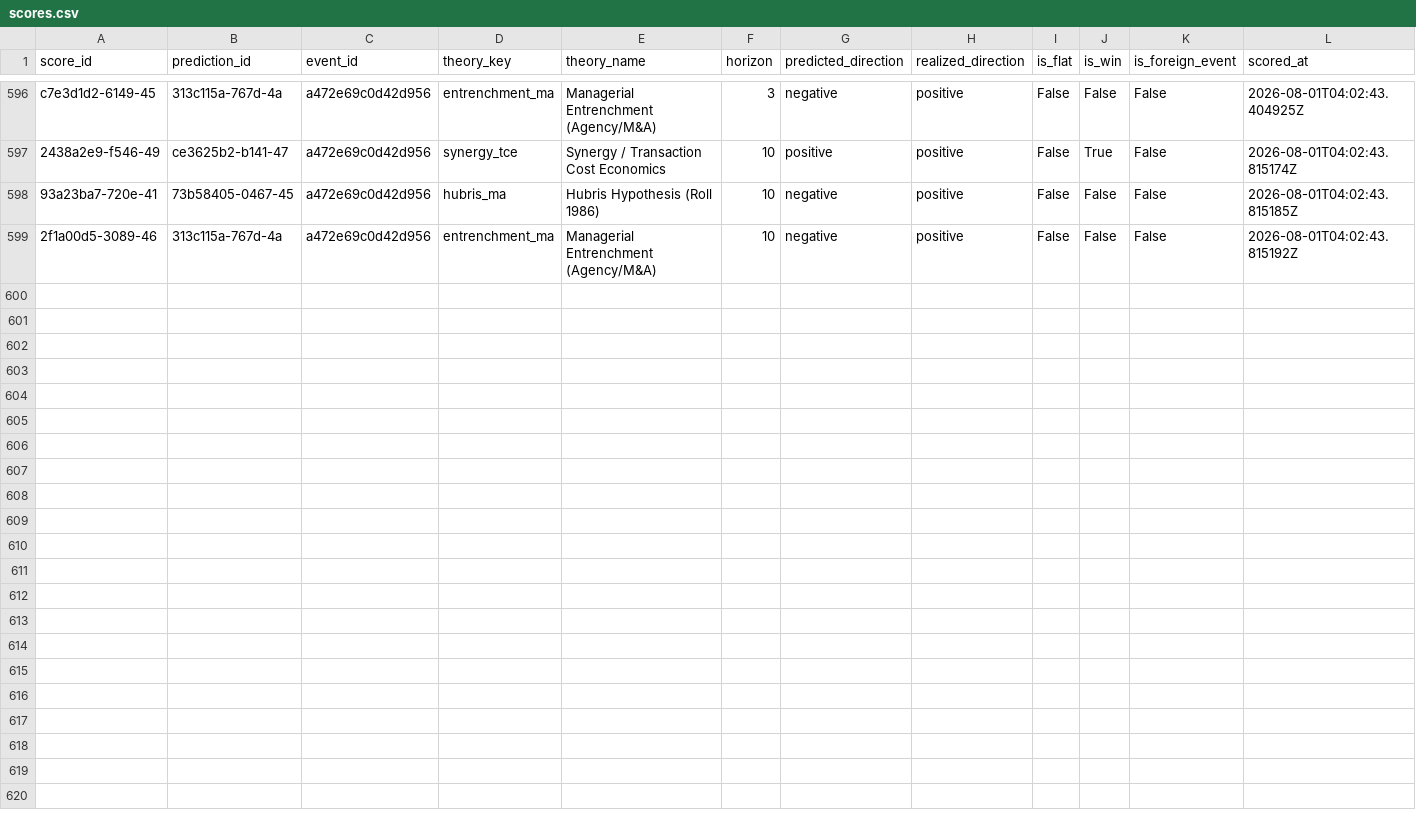
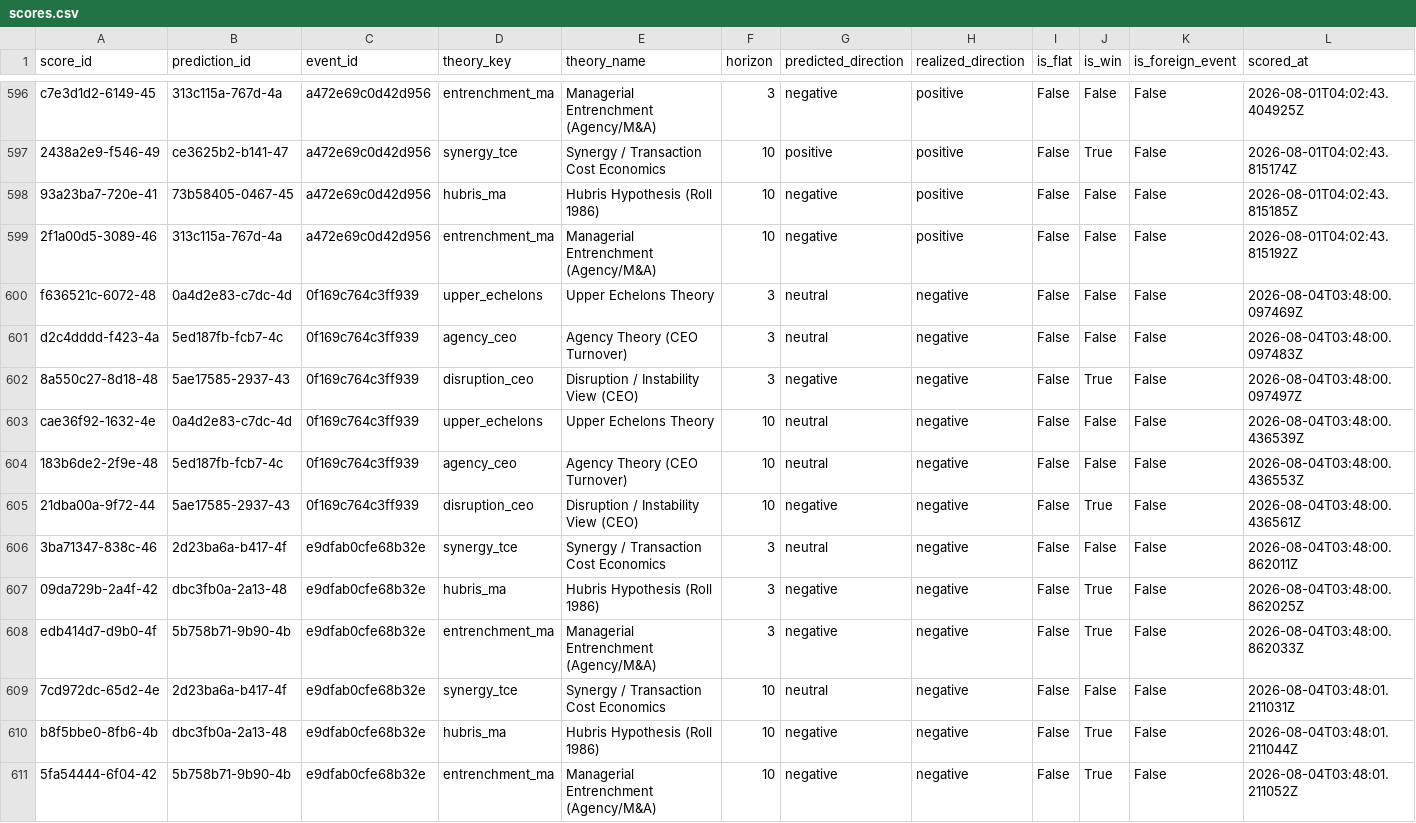
Before and after one commit to Arthurliangli/strategic-event-tracker, a CSV file: data/outcomes/scores.csv, drawn as a sheet; only a part is shown, gaps mark what is left out.

Commit message:
score: 2026-08-04 03:48 UTC — auto-update outcomes & scores

```diff
--- a/data/outcomes/scores.csv
+++ b/data/outcomes/scores.csv
@@ -599 +599,13 @@ c7e3d1d2-6149-45,313c115a-767d-4a,a472e69c0d42d956,entrenchment_ma,Managerial En
 2f1a00d5-3089-46,313c115a-767d-4a,a472e69c0d42d956,entrenchment_ma,Managerial Entrenchment (Agency/M&A),10,negative,positive,False,False,False,2026-08-01T04:02:43.815192Z
+f636521c-6072-48,0a4d2e83-c7dc-4d,0f169c764c3ff939,upper_echelons,Upper Echelons Theory,3,neutral,negative,False,False,False,2026-08-04T03:48:00.097469Z
+d2c4dddd-f423-4a,5ed187fb-fcb7-4c,0f169c764c3ff939,agency_ceo,Agency Theory (CEO Turnover),3,neutral,negative,False,False,False,2026-08-04T03:48:00.097483Z
+8a550c27-8d18-48,5ae17585-2937-43,0f169c764c3ff939,disruption_ceo,Disruption / Instability View (CEO),3,negative,negative,False,True,False,2026-08-04T03:48:00.097497Z
+cae36f92-1632-4e,0a4d2e83-c7dc-4d,0f169c764c3ff939,upper_echelons,Upper Echelons Theory,10,neutral,negative,False,False,False,2026-08-04T03:48:00.436539Z
+183b6de2-2f9e-48,5ed187fb-fcb7-4c,0f169c764c3ff939,agency_ceo,Agency Theory (CEO Turnover),10,neutral,negative,False,False,False,2026-08-04T03:48:00.436553Z
+21dba00a-9f72-44,5ae17585-2937-43,0f169c764c3ff939,disruption_ceo,Disruption / Instability View (CEO),10,negative,negative,False,True,False,2026-08-04T03:48:00.436561Z
+3ba71347-838c-46,2d23ba6a-b417-4f,e9dfab0cfe68b32e,synergy_tce,Synergy / Transaction Cost Economics,3,neutral,negative,False,False,False,2026-08-04T03:48:00.862011Z
+09da729b-2a4f-42,dbc3fb0a-2a13-48,e9dfab0cfe68b32e,hubris_ma,Hubris Hypothesis (Roll 1986),3,negative,negative,False,True,False,2026-08-04T03:48:00.862025Z
+edb414d7-d9b0-4f,5b758b71-9b90-4b,e9dfab0cfe68b32e,entrenchment_ma,Managerial Entrenchment (Agency/M&A),3,negative,negative,False,True,False,2026-08-04T03:48:00.862033Z
+7cd972dc-65d2-4e,2d23ba6a-b417-4f,e9dfab0cfe68b32e,synergy_tce,Synergy / Transaction Cost Economics,10,neutral,negative,False,False,False,2026-08-04T03:48:01.211031Z
+b8f5bbe0-8fb6-4b,dbc3fb0a-2a13-48,e9dfab0cfe68b32e,hubris_ma,Hubris Hypothesis (Roll 1986),10,negative,negative,False,True,False,2026-08-04T03:48:01.211044Z
+5fa54444-6f04-42,5b758b71-9b90-4b,e9dfab0cfe68b32e,entrenchment_ma,Managerial Entrenchment (Agency/M&A),10,negative,negative,False,True,False,2026-08-04T03:48:01.211052Z
```
Also changed, not shown: data/outcomes/outcomes.csv.
